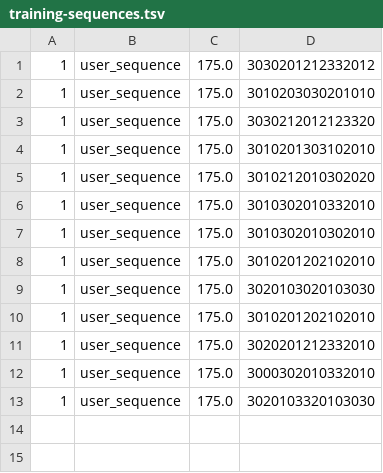
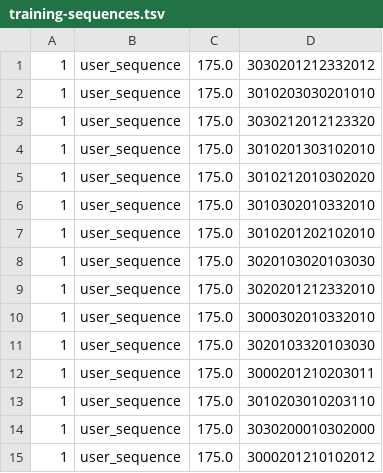
Before and after one commit to TaylorPeer/AI-909, a TSV file: src/main/resources/training-sequences.tsv, drawn as a sheet.

Commit message:
Updated preset memory sequences

```diff
--- a/src/main/resources/training-sequences.tsv
+++ b/src/main/resources/training-sequences.tsv
@@ -6,6 +6,4 @@
 1	user_sequence	175.0	3010302010332010
-1	user_sequence	175.0	3010302010302010
 1	user_sequence	175.0	3010201202102010
 1	user_sequence	175.0	3020103020103030
-1	user_sequence	175.0	3010201202102010
 1	user_sequence	175.0	3020201212332010
@@ -13 +11,5 @@
 1	user_sequence	175.0	3020103320103030
+1	user_sequence	175.0	3000201210203011
+1	user_sequence	175.0	3010203010203110
+1	user_sequence	175.0	3030200010302000
+1	user_sequence	175.0	3000201210102012
```
